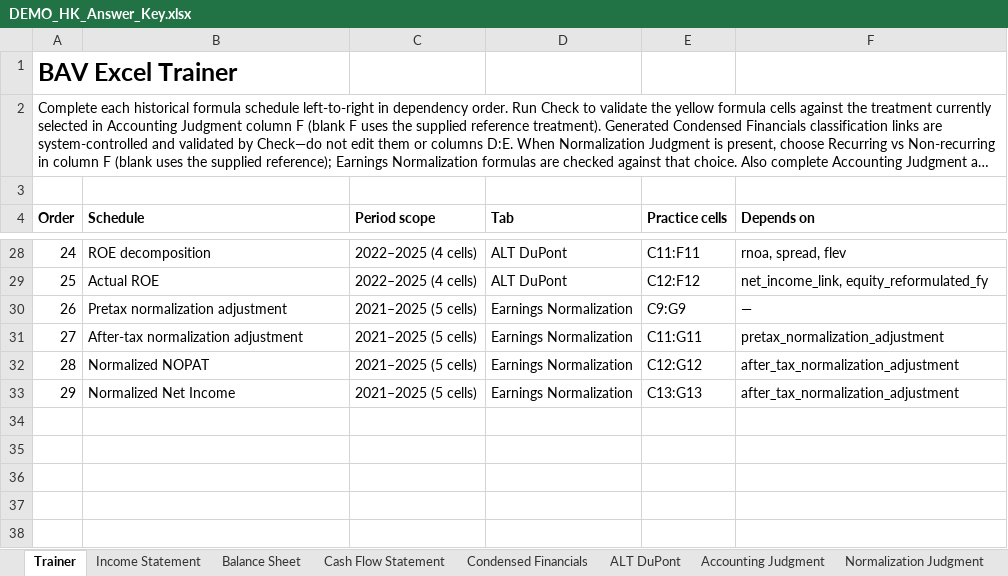
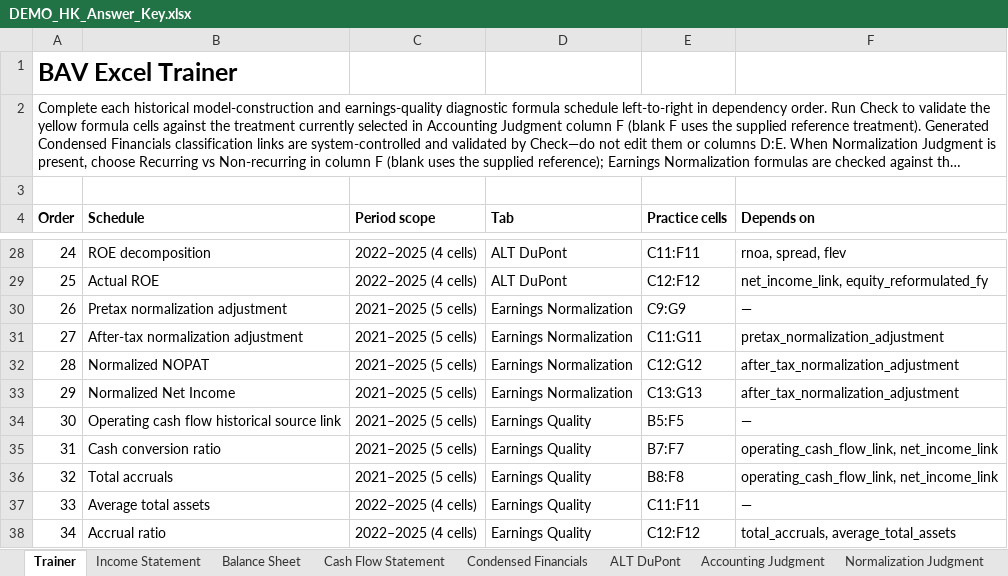
Before and after one commit to MrMittenCrab/bav_trainer, an Excel workbook: example/DEMO_HK_Answer_Key.xlsx, sheet Trainer, drawn as a sheet; only a part is shown, gaps mark what is left out; long unchanged cells end in …; values as stored, in another font and other column widths than the file's, no borders; the diff names each change by its address in the sheet, - before the commit and + after, or states it on an @@ line.

```diff
--- a/example/DEMO_HK_Answer_Key.xlsx (sheet Trainer)
+++ b/example/DEMO_HK_Answer_Key.xlsx (sheet Trainer)
@@ column A (Order) renumbered in row 2 @@
+row 34: 30 | Operating cash flow historical source link | 2021–2025 (5 cells) | Earnings Quality | B5:F5 | —
+row 35: 31 | Cash conversion ratio | 2021–2025 (5 cells) | Earnings Quality | B7:F7 | operating_cash_flow_link, net_income_link
+row 36: 32 | Total accruals | 2021–2025 (5 cells) | Earnings Quality | B8:F8 | operating_cash_flow_link, net_income_link
+row 37: 33 | Average total assets | 2022–2025 (4 cells) | Earnings Quality | C11:F11 | —
+row 38: 34 | Accrual ratio | 2022–2025 (4 cells) | Earnings Quality | C12:F12 | total_accruals, average_total_assets
```
Also changed, not shown: other sheet tabs, example/DEMO_HK_Trainer.xlsx, 17 other files.
